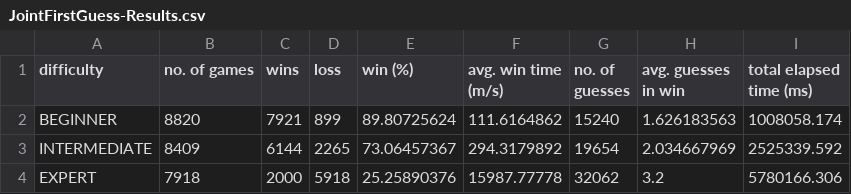
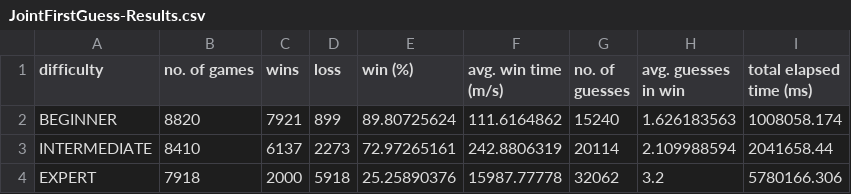
Before and after one commit to bradleypaulread/PseudoBoolean-Sweeper, a CSV file: resources/SPPBFirstGuess/JointFirstGuess-Results.csv, drawn as a sheet.

```diff
--- a/resources/SPPBFirstGuess/JointFirstGuess-Results.csv
+++ b/resources/SPPBFirstGuess/JointFirstGuess-Results.csv
@@ -2,3 +2,3 @@ difficulty,no. of games,wins,loss,win (%),avg. win time (m/s),no. of guesses,avg
 BEGINNER,8820,7921,899,89.80725624,111.6164862,15240,1.626183563,1008058.174
-INTERMEDIATE,8409,6144,2265,73.06457367,294.3179892,19654,2.034667969,2525339.592
+INTERMEDIATE,8410,6137,2273,72.97265161,242.8806319,20114,2.109988594,2041658.44
 EXPERT,7918,2000,5918,25.25890376,15987.77778,32062,3.2,5780166.306
```
Also changed, not shown: resources/SPPBFirstGuess/2JointFirstGuess-Results.csv, 49 other files.
